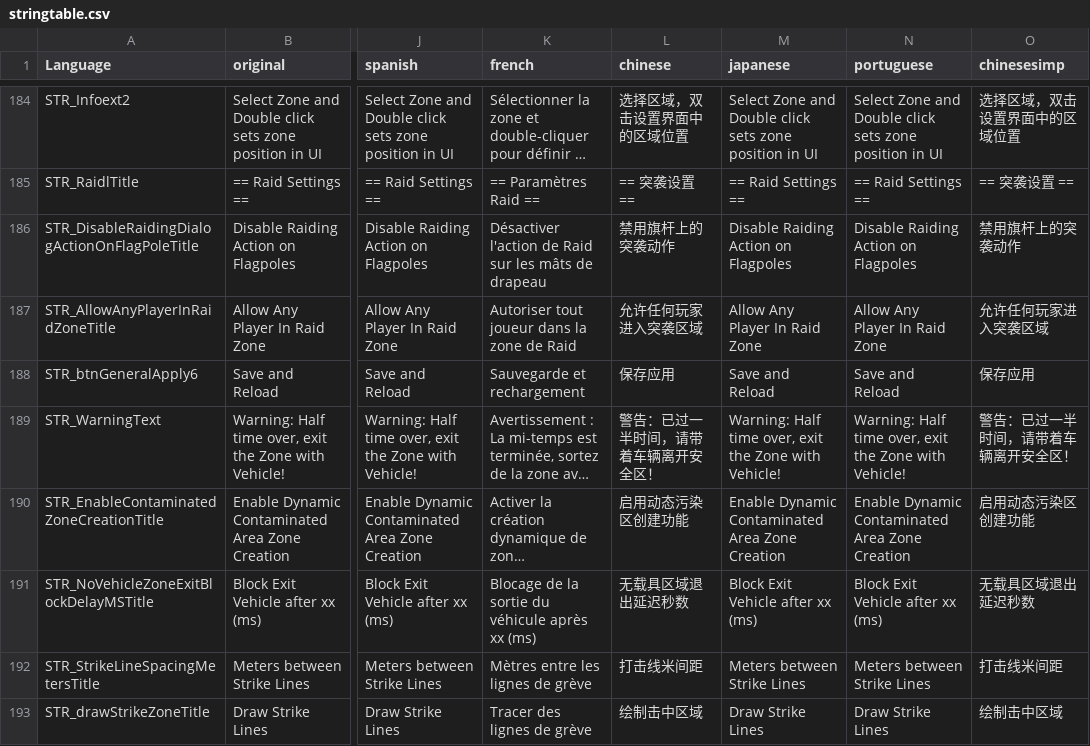
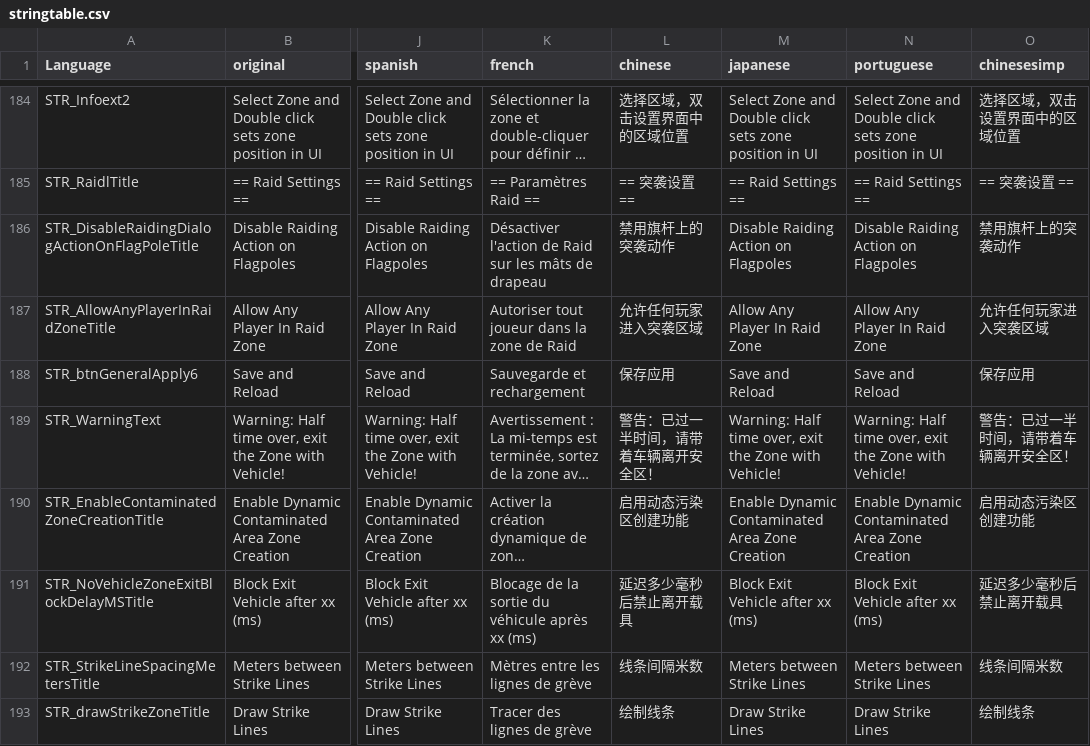
Before and after one commit to Ninjin89/ninjinspvppvetranslation, a CSV file: stringtable.csv, drawn as a sheet; only a part is shown, gaps mark what is left out; long unchanged cells end in …; the diff names each change by its address in the sheet, - before the commit and + after, or states it on an @@ line.

Commit message:
Update stringtable.csv
language changes

```diff
--- a/stringtable.csv
+++ b/stringtable.csv
-L191 (chinese): 无载具区域退出延迟秒数
+L191 (chinese): 延迟多少毫秒后禁止离开载具
-O191 (chinesesimp): 无载具区域退出延迟秒数
+O191 (chinesesimp): 延迟多少毫秒后禁止离开载具
-L192 (chinese): 打击线米间距
+L192 (chinese): 线条间隔米数
-O192 (chinesesimp): 打击线米间距
+O192 (chinesesimp): 线条间隔米数
-L193 (chinese): 绘制击中区域
+L193 (chinese): 绘制线条
-O193 (chinesesimp): 绘制击中区域
+O193 (chinesesimp): 绘制线条
```
